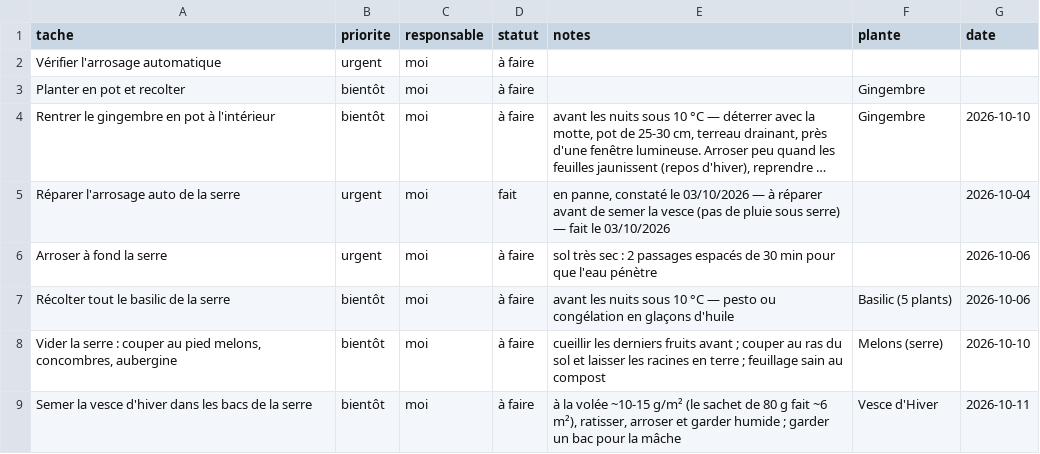
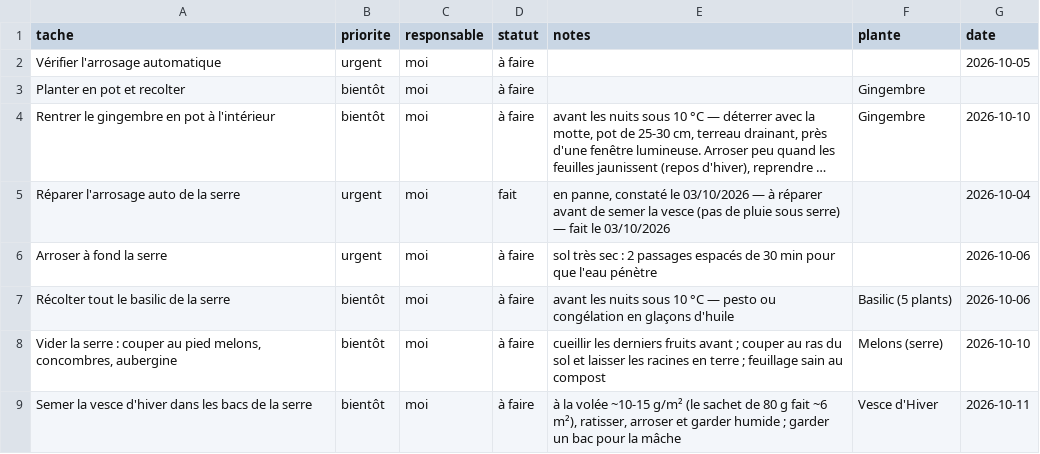
Before and after one commit to leblanctiphaine-px/Jardin, a CSV file: taches.csv, drawn as a sheet; only a part is shown; long unchanged cells end in ….

Commit message:
Tâches : ajouter « Vérifier l'arrosage automatique »

```diff
--- a/taches.csv
+++ b/taches.csv
@@ -1,3 +1,3 @@
 tache,priorite,responsable,statut,notes,plante,date
-Vérifier l'arrosage automatique,urgent,moi,à faire,,,
+Vérifier l'arrosage automatique,urgent,moi,à faire,,,2026-10-05
 Planter en pot et recolter,bientôt,moi,à faire,,Gingembre,
```
